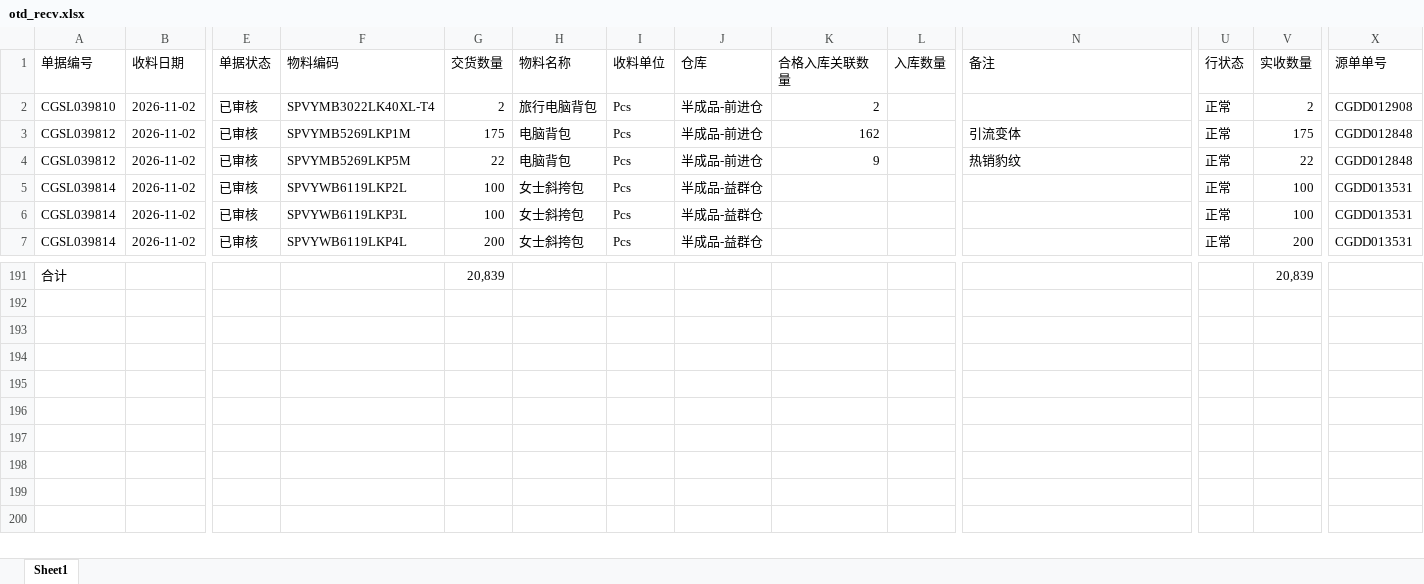
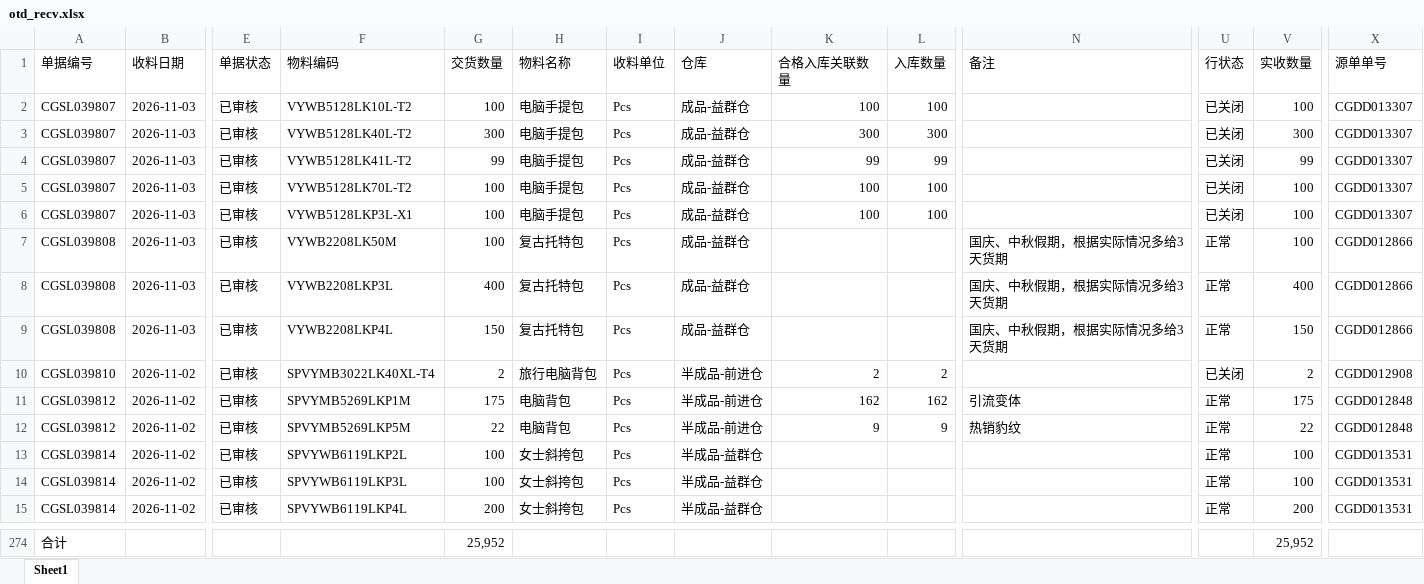
Before and after one commit to yikeqingsongguo/HY.supply-chain-management, an Excel workbook: src/otd_recv.xlsx, sheet Sheet1, drawn as a sheet; only a part is shown, gaps mark what is left out; values as stored, in another font and other column widths than the file's, no borders; addresses are those after the commit; rows hold the shown columns only; the diff covers the shown part only; the diff names each change by its address in the sheet, - before the commit and + after, or states it on an @@ line.

```diff
--- a/src/otd_recv.xlsx (sheet Sheet1)
+++ b/src/otd_recv.xlsx (sheet Sheet1)
+row 2: CGSL039807 | 2026-11-03 | 已审核 | VYWB5128LK10L-T2 | 100 | 电脑手提包 | Pcs | 成品-益群仓 | 100 | 100 |  | 已关闭 | 100 | CGDD013307
+row 3: CGSL039807 | 2026-11-03 | 已审核 | VYWB5128LK40L-T2 | 300 | 电脑手提包 | Pcs | 成品-益群仓 | 300 | 300 |  | 已关闭 | 300 | CGDD013307
+row 4: CGSL039807 | 2026-11-03 | 已审核 | VYWB5128LK41L-T2 | 99 | 电脑手提包 | Pcs | 成品-益群仓 | 99 | 99 |  | 已关闭 | 99 | CGDD013307
+row 5: CGSL039807 | 2026-11-03 | 已审核 | VYWB5128LK70L-T2 | 100 | 电脑手提包 | Pcs | 成品-益群仓 | 100 | 100 |  | 已关闭 | 100 | CGDD013307
+row 6: CGSL039807 | 2026-11-03 | 已审核 | VYWB5128LKP3L-X1 | 100 | 电脑手提包 | Pcs | 成品-益群仓 | 100 | 100 |  | 已关闭 | 100 | CGDD013307
+row 7: CGSL039808 | 2026-11-03 | 已审核 | VYWB2208LK50M | 100 | 复古托特包 | Pcs | 成品-益群仓 |  |  | 国庆、中秋假期，根据实际情况多给3天货期 | 正常 | 100 | CGDD012866
+row 8: CGSL039808 | 2026-11-03 | 已审核 | VYWB2208LKP3L | 400 | 复古托特包 | Pcs | 成品-益群仓 |  |  | 国庆、中秋假期，根据实际情况多给3天货期 | 正常 | 400 | CGDD012866
+row 9: CGSL039808 | 2026-11-03 | 已审核 | VYWB2208LKP4L | 150 | 复古托特包 | Pcs | 成品-益群仓 |  |  | 国庆、中秋假期，根据实际情况多给3天货期 | 正常 | 150 | CGDD012866
-L10 (入库数量): (empty)
+L10 (入库数量): 2
-U10 (行状态): 正常
+U10 (行状态): 已关闭
-L11 (入库数量): (empty)
+L11 (入库数量): 162
-L12 (入库数量): (empty)
+L12 (入库数量): 9
-G274 (交货数量): 20,839
+G274 (交货数量): 25,952
-V274 (实收数量): 20,839
+V274 (实收数量): 25,952
```
Also changed, not shown: 75 added rows and 85 edited cells elsewhere in this sheet, src/otd_apply.xlsx, src/采购订单.xlsx, 1 other file.
